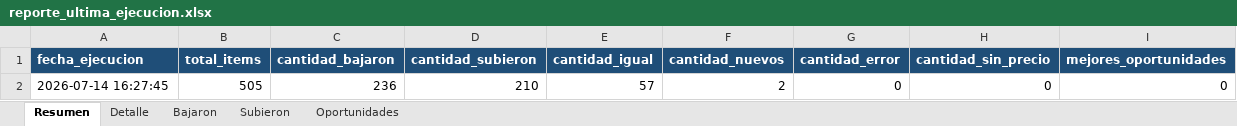
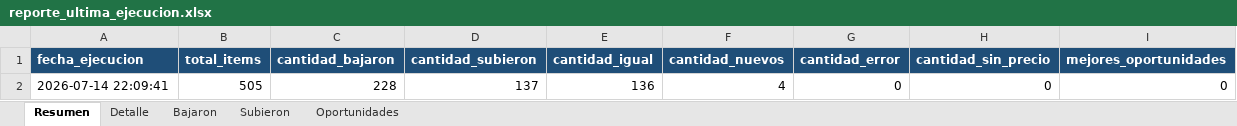
Before and after one commit to Manuel02371/TCGPlayerBot, an Excel workbook: data/reports/reporte_ultima_ejecucion.xlsx, sheet Resumen, drawn as a sheet; values as stored, in another font and other column widths than the file's, no borders; removed rows and columns are numbered as before the commit, all else as after; the diff names each change by its address in the sheet, - before the commit and + after, or states it on an @@ line.

```diff
--- a/data/reports/reporte_ultima_ejecucion.xlsx (sheet Resumen)
+++ b/data/reports/reporte_ultima_ejecucion.xlsx (sheet Resumen)
-row 2: 2026-07-14 16:27:45 | 505 | 236 | 210 | 57 | 2 | 0 | 0 | 0
+row 2: 2026-07-14 22:09:41 | 505 | 228 | 137 | 136 | 4 | 0 | 0 | 0
```
Also changed, not shown: sheet Detalle, sheet Bajaron, sheet Subieron, 3 other files.
